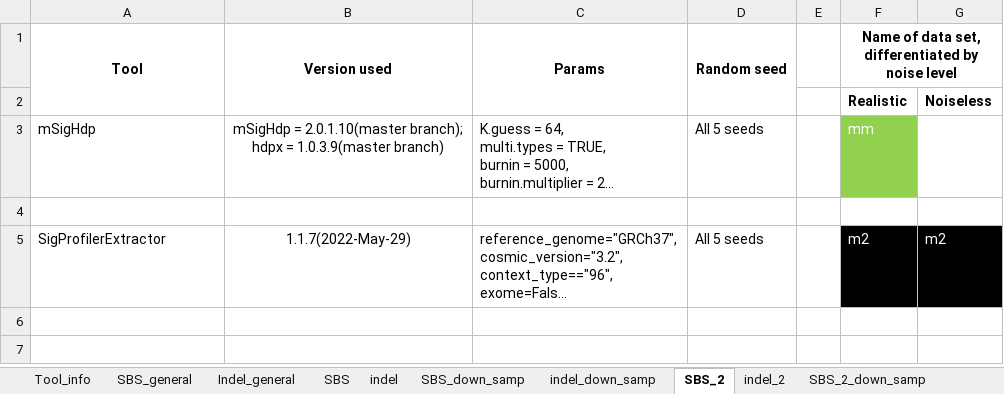
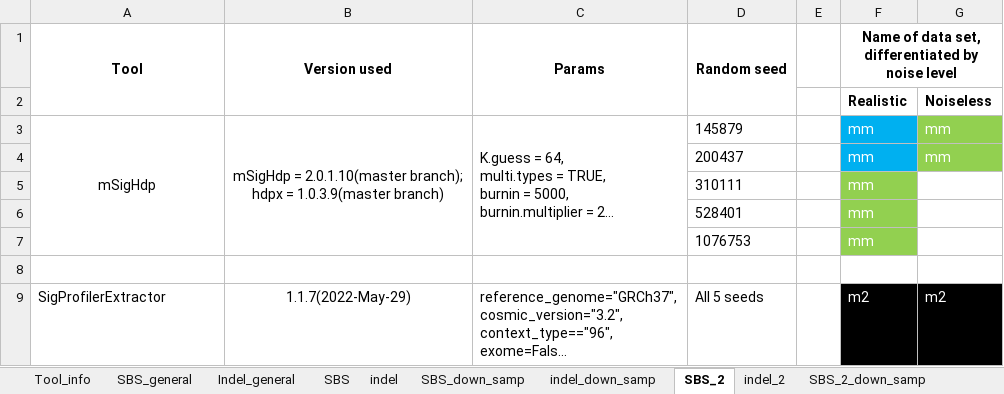
Before and after one commit to steverozen/mSigHdp_paper_sup_files_x1, an Excel workbook: mSigHdp-paper-tracking.xlsx, sheet SBS_2, drawn as a sheet; only a part is shown; the shorter side is filled out with more unchanged rows; long unchanged cells end in …; values as stored, in another font and other column widths than the file's, no borders; the diff names each change by its address in the sheet, - before the commit and + after, or states it on an @@ line.

Commit message:
Updates to mSigHdp-paper-tracking.xlsx:
Some runs of mSigHdp on SBS_2 data sets have finished.

```diff
--- a/mSigHdp-paper-tracking.xlsx (sheet SBS_2)
+++ b/mSigHdp-paper-tracking.xlsx (sheet SBS_2)
-A3 alignment: left
+A3 alignment: center
+A3:A7 merged
+B3:B7 merged
+C3:C7 merged
-D3 (Random seed): All 5 seeds
+D3 (Random seed): 145879
-F3 fill: #92D050
+F3 fill: #00B0F0
-G3: (empty)
+G3: mm
-G3 fill: none
+G3 fill: #92D050
+row 4:  |  |  | 200437 |  | mm | mm
+row 5:  |  |  | 310111 |  | mm
+row 6:  |  |  | 528401 |  | mm
+row 7:  |  |  | 1076753 |  | mm
```
Also changed, not shown: sheet SBS_2_down_samp, sheet indel_down_samp.
